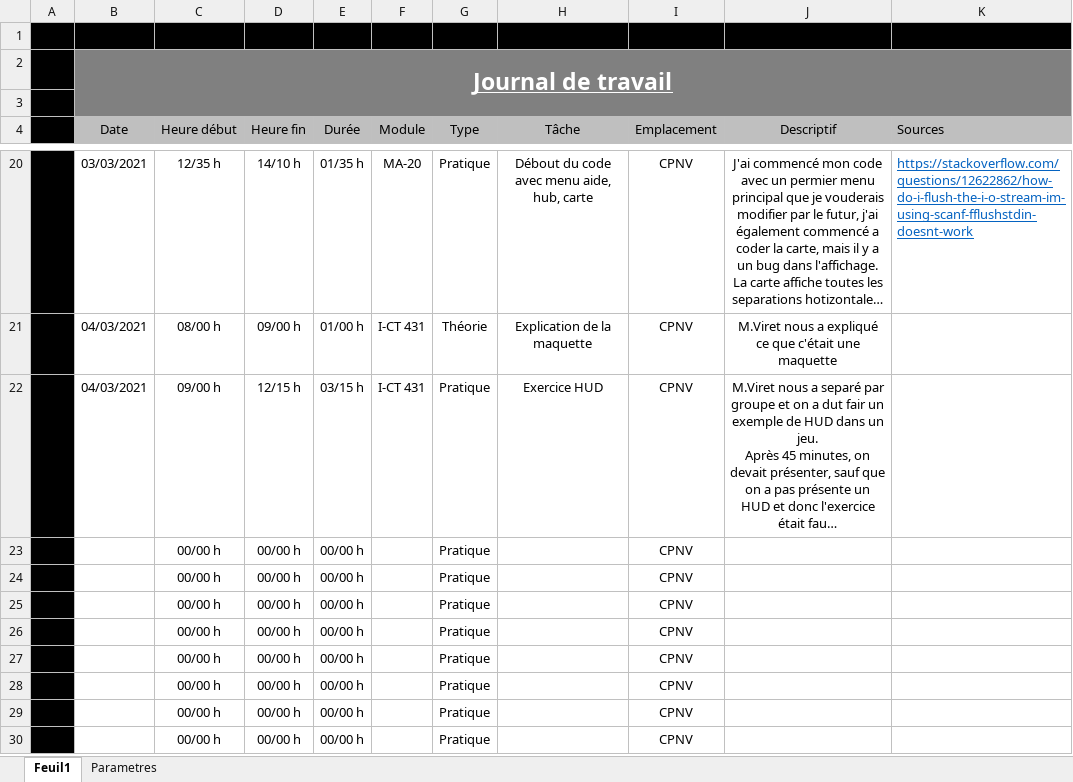
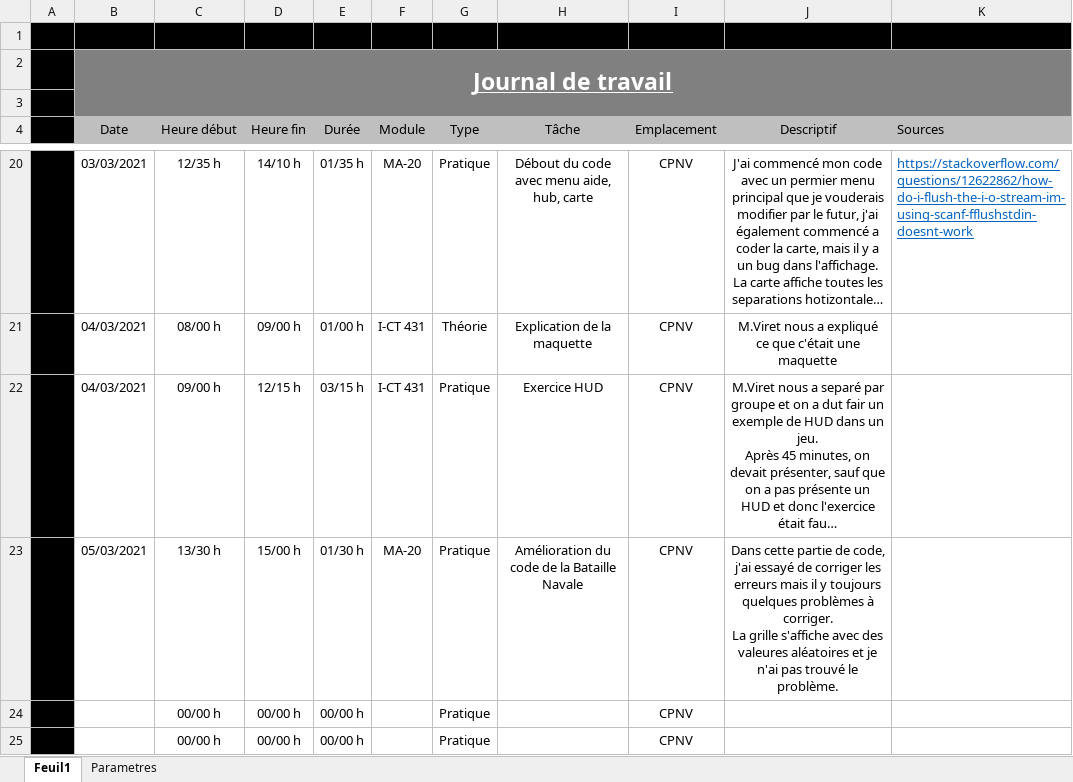
Before and after one commit to Ruimmp/BatailleNavale, an Excel workbook: Documentation/Journal de travail Bataille Navale Rui_Monteiro.xlsx, sheet Feuil1, drawn as a sheet; only a part is shown, gaps mark what is left out; the shorter side is filled out with more unchanged rows; long unchanged cells end in …; values as stored, in another font and other column widths than the file's, no borders; removed rows and columns are numbered as before the commit, all else as after; ↵ is a line break in a cell; the diff names each change by its address in the sheet, - before the commit and + after, or states it on an @@ line.

Commit message:
Petites modifications dans le code et mise à jour du journal de travail.

```diff
--- a/Documentation/Journal de travail Bataille Navale Rui_Monteiro.xlsx (sheet Feuil1)
+++ b/Documentation/Journal de travail Bataille Navale Rui_Monteiro.xlsx (sheet Feuil1)
-row 23:  |  | 00/00 h | 00/00 h | 00/00 h |  | Pratique |  | CPNV
+row 23:  | 05/03/2021 | 13/30 h | 15/00 h | 01/30 h | MA-20 | Pratique | Amélioration du code de la Bataille Navale | CPNV | Dans cette partie de code, j'ai essayé de corriger les erreurs mais il y toujours quelques problèmes à corriger. ↵ La grille s'affiche avec des valeures aléatoires et je n'ai pas trouvé le problème.
```
Also changed, not shown: 32 other files.
